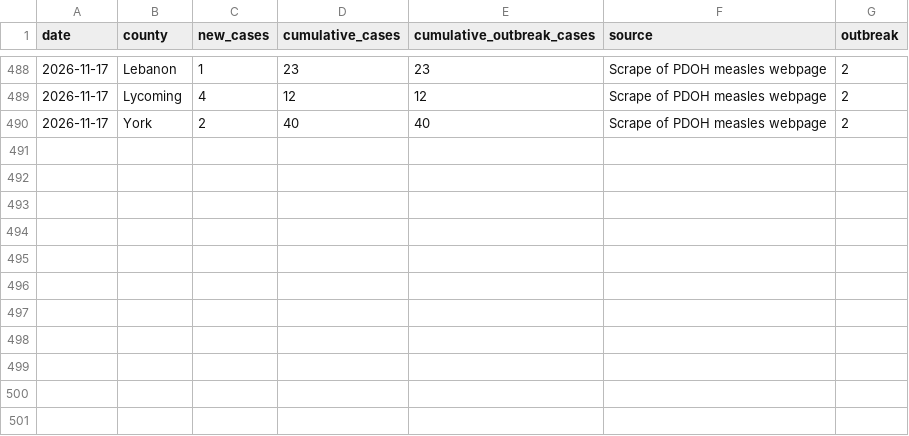
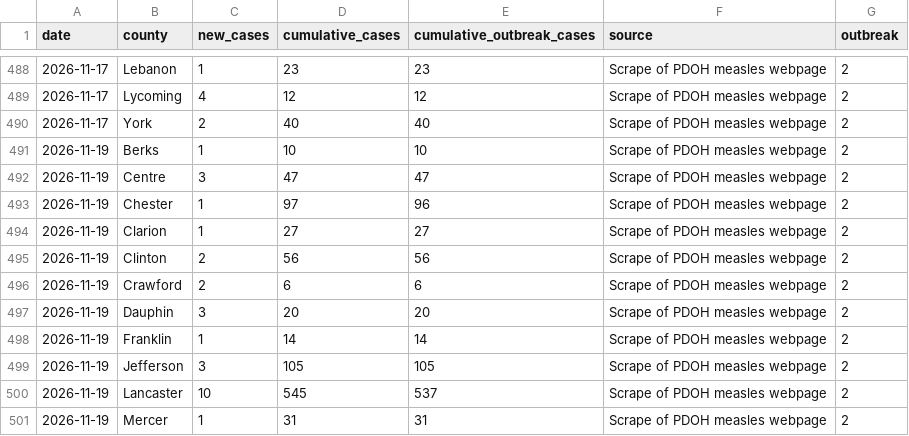
Before and after one commit to PittsburghPG/measles-tracker, a TSV file: data/daily_cases_by_county.tsv, drawn as a sheet; only a part is shown, gaps mark what is left out; the diff names each change by its address in the sheet, - before the commit and + after, or states it on an @@ line.

```diff
--- a/data/daily_cases_by_county.tsv
+++ b/data/daily_cases_by_county.tsv
+row 491: 2026-11-19 | Berks | 1 | 10 | 10 | Scrape of PDOH measles webpage | 2
+row 492: 2026-11-19 | Centre | 3 | 47 | 47 | Scrape of PDOH measles webpage | 2
+row 493: 2026-11-19 | Chester | 1 | 97 | 96 | Scrape of PDOH measles webpage | 2
+row 494: 2026-11-19 | Clarion | 1 | 27 | 27 | Scrape of PDOH measles webpage | 2
+row 495: 2026-11-19 | Clinton | 2 | 56 | 56 | Scrape of PDOH measles webpage | 2
+row 496: 2026-11-19 | Crawford | 2 | 6 | 6 | Scrape of PDOH measles webpage | 2
+row 497: 2026-11-19 | Dauphin | 3 | 20 | 20 | Scrape of PDOH measles webpage | 2
+row 498: 2026-11-19 | Franklin | 1 | 14 | 14 | Scrape of PDOH measles webpage | 2
+row 499: 2026-11-19 | Jefferson | 3 | 105 | 105 | Scrape of PDOH measles webpage | 2
+row 500: 2026-11-19 | Lancaster | 10 | 545 | 537 | Scrape of PDOH measles webpage | 2
+row 501: 2026-11-19 | Mercer | 1 | 31 | 31 | Scrape of PDOH measles webpage | 2
```
Also changed, not shown: data/daily_cases_by_age_group.tsv, data/daily_hospitalization_by_age_group.tsv, 6 other files.
